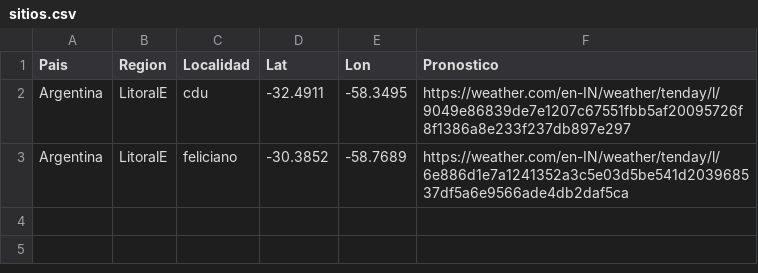
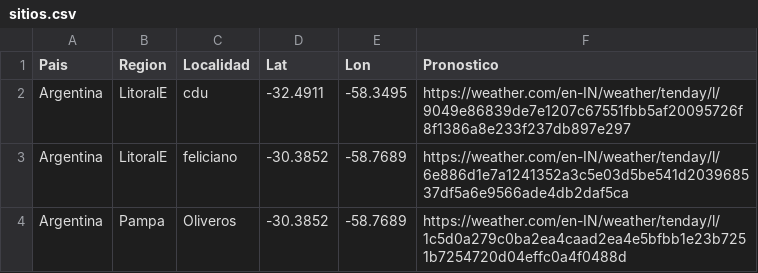
Before and after one commit to martdurante/FontagroMuestreos, a CSV file: tablas/sitios.csv, drawn as a sheet.

```diff
--- a/tablas/sitios.csv
+++ b/tablas/sitios.csv
@@ -3 +3,2 @@ Argentina,LitoralE,cdu,-32.4911,-58.3495,https://weather.com/en-IN/weather/tenda
 Argentina,LitoralE,feliciano,-30.3852,-58.7689,https://weather.com/en-IN/weather/tenday/l/6e886d1e7a1241352a3c5e03d5be541d203968537df5a6e9566ade4db2daf5ca
+Argentina,Pampa,Oliveros,-30.3852,-58.7689,https://weather.com/en-IN/weather/tenday/l/1c5d0a279c0ba2ea4caad2ea4e5bfbb1e23b7251b7254720d04effc0a4f0488d
```
Also changed, not shown: tablas/OUTpronostico.csv, 1 other file.
